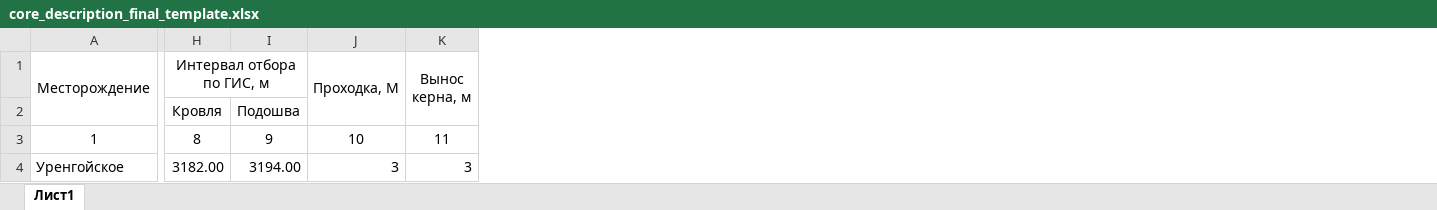
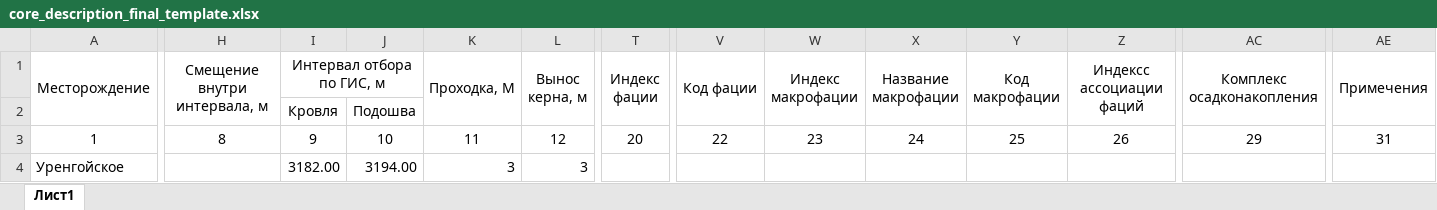
Before and after one commit to andrei434566-rgb/CV-1, an Excel workbook: app/resources/core_description_final_template.xlsx, sheet Лист1, drawn as a sheet; only a part is shown, gaps mark what is left out; values as stored, in another font and other column widths than the file's, no borders; addresses are those after the commit; the diff covers the shown part only; the diff names each change by its address in the sheet, - before the commit and + after, or states it on an @@ line.

Commit message:
Use the 31-column core report and retain reviewed layer fields

```diff
--- a/app/resources/core_description_final_template.xlsx (sheet Лист1)
+++ b/app/resources/core_description_final_template.xlsx (sheet Лист1)
+column H (Смещение внутри интервала, м), row 3: 8
+column T (Индекс фации), row 3: 20
+column V (Код фации), row 3: 22
+column W (Индекс макрофации), row 3: 23
+column X (Название макрофации), row 3: 24
+column Y (Код макрофации), row 3: 25
+column Z (Индексс ассоциации фаций), row 3: 26
+column AC (Комплекс осадконакопления), row 3: 29
+column AE (Примечения), row 3: 31
-I3 (Интервал отбора по ГИС, м): 8
+I3 (Интервал отбора по ГИС, м): 9
-J3: 9
+J3: 10
-K3 (Проходка, М): 10
+K3 (Проходка, М): 11
-L3 (Вынос керна, м): 11
+L3 (Вынос керна, м): 12
```
Also changed, not shown: 11 edited cells elsewhere in this sheet, 14 other files.
